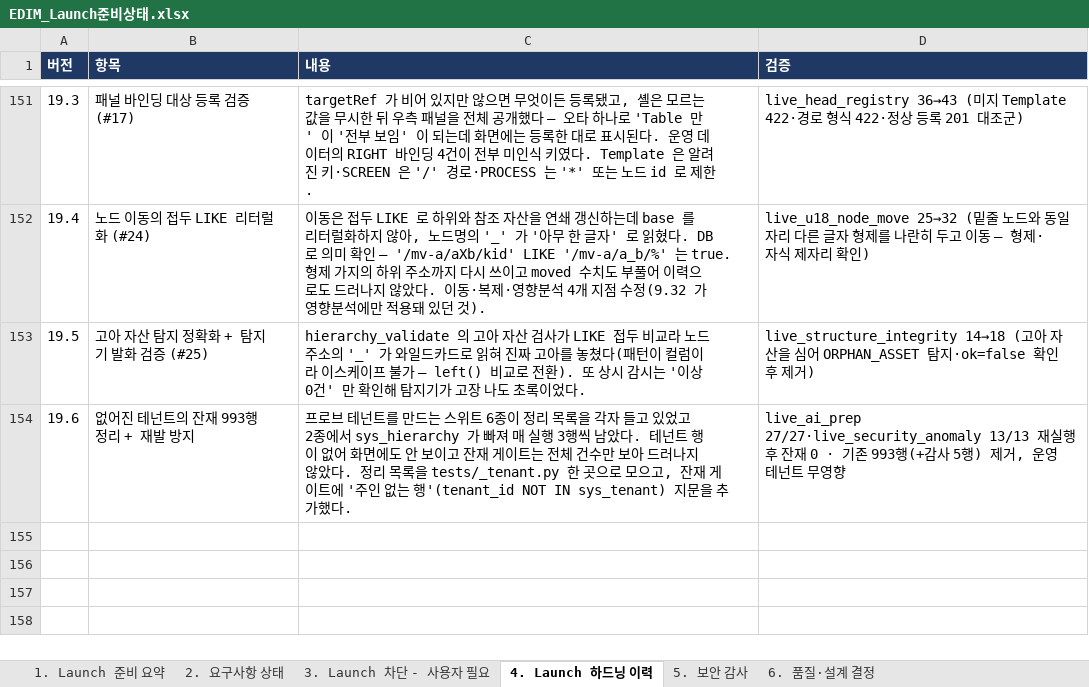
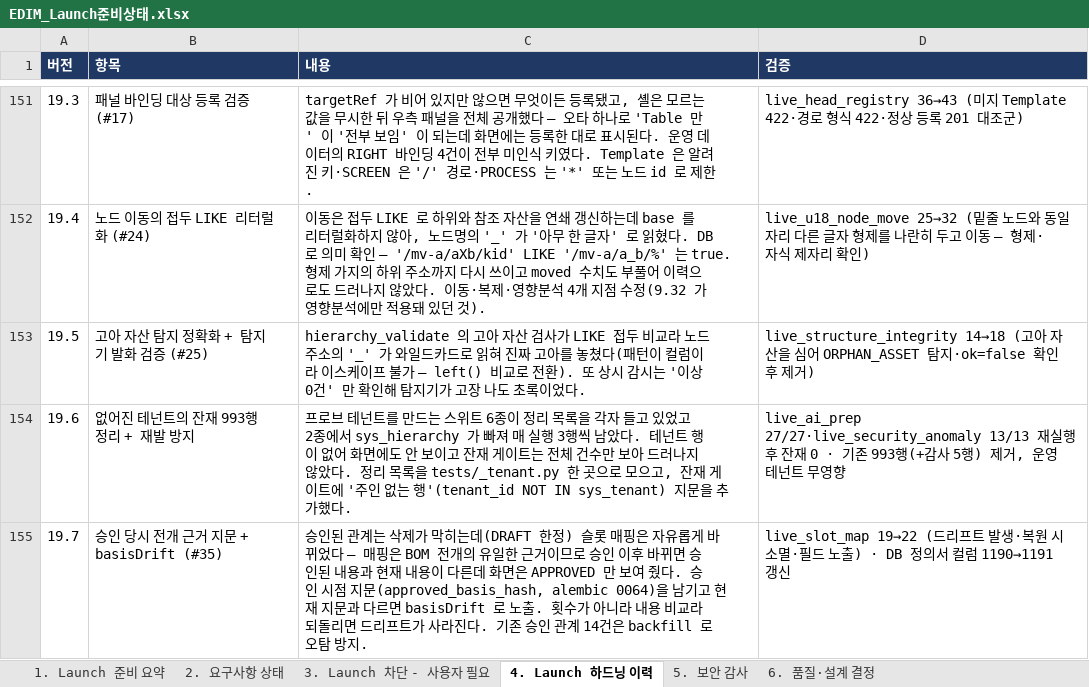
Before and after one commit to fankh/external-projects, an Excel workbook: edim-ai-blueprint/docs/EDIM_Launch준비상태.xlsx, sheet 4. Launch 하드닝 이력, drawn as a sheet; only a part is shown, gaps mark what is left out; values as stored, in another font and other column widths than the file's, no borders; the diff names each change by its address in the sheet, - before the commit and + after, or states it on an @@ line.

Commit message:
10.16: docs: DB 정의서·딜리버러블에 19.7 반영 (code_relationship.approved_basis_hash)

```diff
--- a/edim-ai-blueprint/docs/EDIM_Launch준비상태.xlsx (sheet 4. Launch 하드닝 이력)
+++ b/edim-ai-blueprint/docs/EDIM_Launch준비상태.xlsx (sheet 4. Launch 하드닝 이력)
+row 155: 19.7 | 승인 당시 전개 근거 지문 + basisDrift (#35) | 승인된 관계는 삭제가 막히는데(DRAFT 한정) 슬롯 매핑은 자유롭게 바뀌었다 — 매핑은 BOM 전개의 유일한 근거이므로 승인 이후 바뀌면 승인된 내용과 현재 내용이 다른데 화면은 APPROVED 만 보여 줬다. 승인 시점 지문(approved_basis_hash, alembic 0064)을 남기고 현재 지문과 다르면 basisDrift 로 노출. 횟수가 아니라 내용 비교라 되돌리면 드리프트가 사라진다. 기존 승인 관계 14건은 backfill 로 오탐 방지. | live_slot_map 19→22 (드리프트 발생·복원 시 소멸·필드 노출) · DB 정의서 컬럼 1190→1191 갱신
```
Also changed, not shown: edim-ai-blueprint/docs/EDIM_DB정의서.xlsx, 3 other files.
